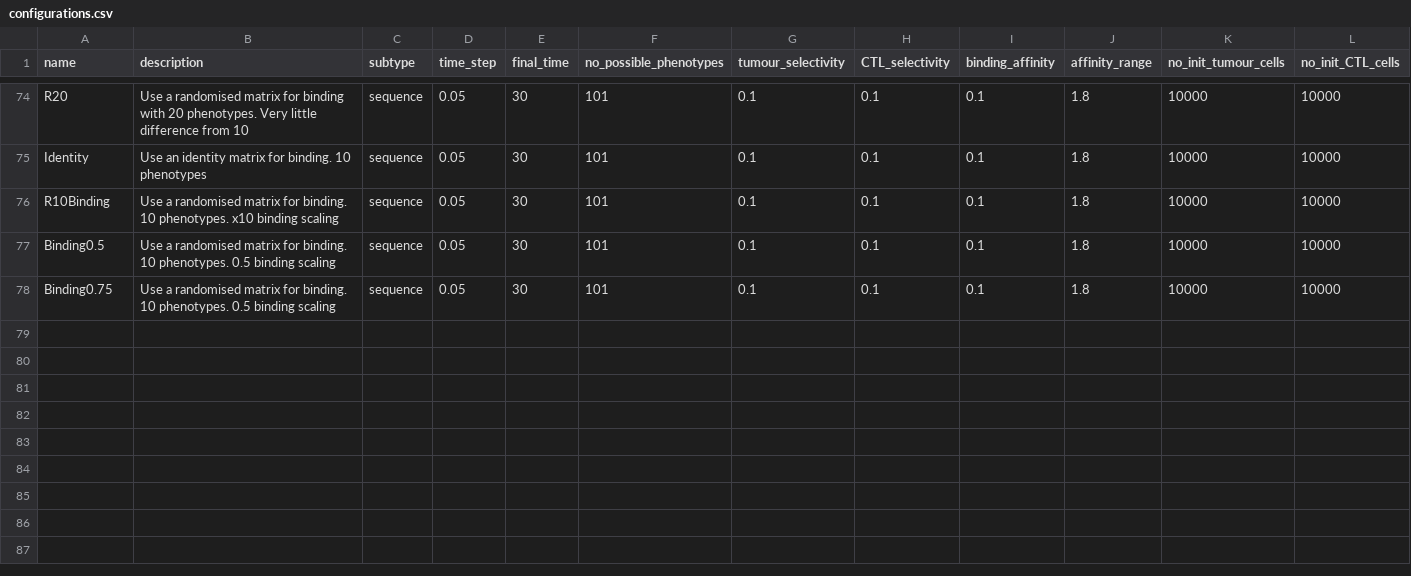
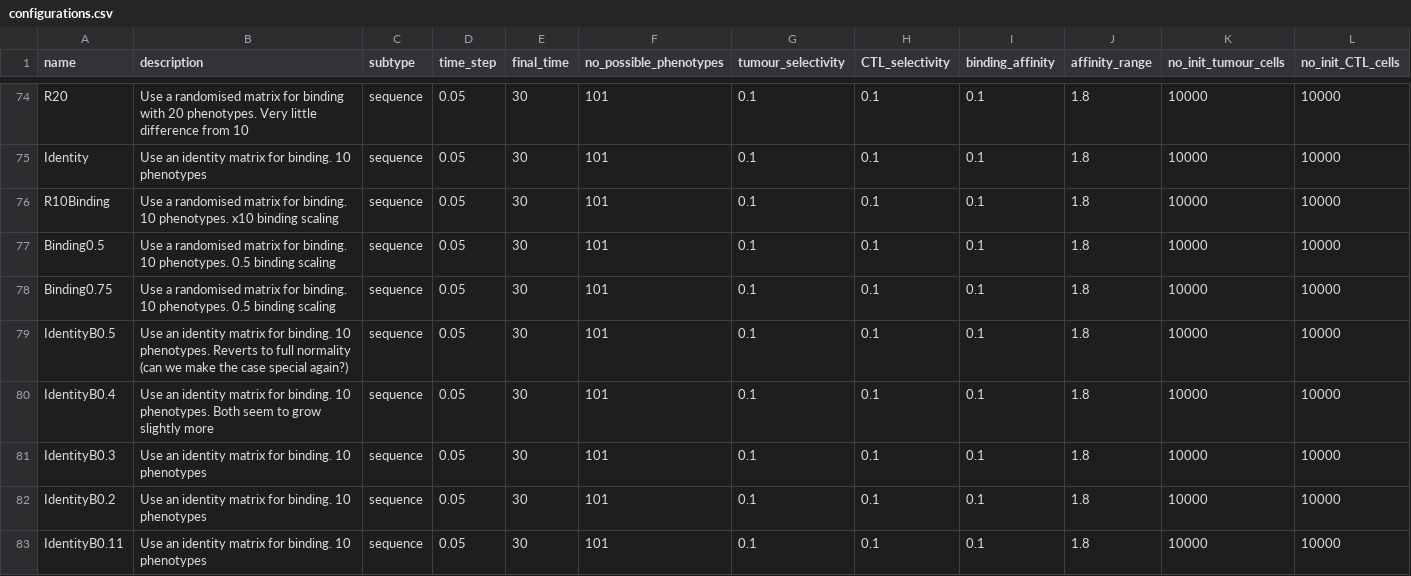
Before and after one commit to alienmist325/tumour_immune_interactions, a CSV file: sim/config/configurations.csv, drawn as a sheet; only a part is shown, gaps mark what is left out; rows hold the shown columns only; the diff names each change by its address in the sheet, - before the commit and + after, or states it on an @@ line.

Commit message:
Additional tests on Identity matrices

```diff
--- a/sim/config/configurations.csv
+++ b/sim/config/configurations.csv
+row 79: IdentityB0.5 | Use an identity matrix for binding. 10 phenotypes. Reverts to full normality (can we make the case special again?) | sequence | 0.05 | 30 | 101 | 0.1 | 0.1 | 0.1 | 1.8 | 10000 | 10000
+row 80: IdentityB0.4 | Use an identity matrix for binding. 10 phenotypes. Both seem to grow slightly more | sequence | 0.05 | 30 | 101 | 0.1 | 0.1 | 0.1 | 1.8 | 10000 | 10000
+row 81: IdentityB0.3 | Use an identity matrix for binding. 10 phenotypes | sequence | 0.05 | 30 | 101 | 0.1 | 0.1 | 0.1 | 1.8 | 10000 | 10000
+row 82: IdentityB0.2 | Use an identity matrix for binding. 10 phenotypes | sequence | 0.05 | 30 | 101 | 0.1 | 0.1 | 0.1 | 1.8 | 10000 | 10000
+row 83: IdentityB0.11 | Use an identity matrix for binding. 10 phenotypes | sequence | 0.05 | 30 | 101 | 0.1 | 0.1 | 0.1 | 1.8 | 10000 | 10000
```
Also changed, not shown: 9 other files.
